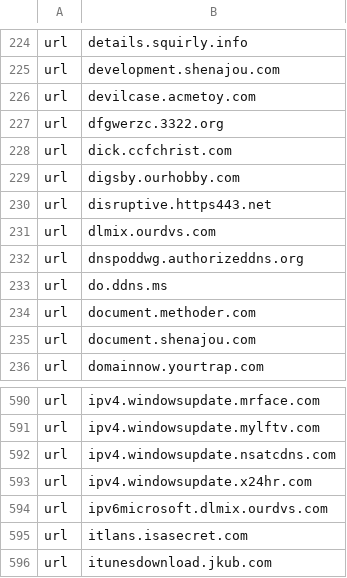
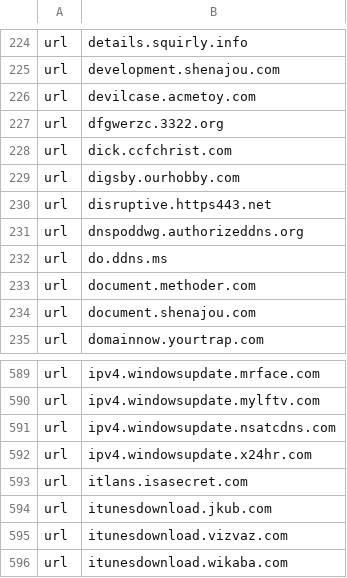
Before and after one commit to PwCUK-CTO/OperationCloudHopper, a CSV file: cloud-hopper-indicators-of-compromise-v3.csv, drawn as a sheet; only a part is shown, gaps mark what is left out; the shorter side is filled out with more unchanged rows; the diff names each change by its address in the sheet, - before the commit and + after, or states it on an @@ line.

Commit message:
Two CDN domains removed.

```diff
--- a/cloud-hopper-indicators-of-compromise-v3.csv
+++ b/cloud-hopper-indicators-of-compromise-v3.csv
-row 231: url | dlmix.ourdvs.com
-row 594: url | ipv6microsoft.dlmix.ourdvs.com
```
